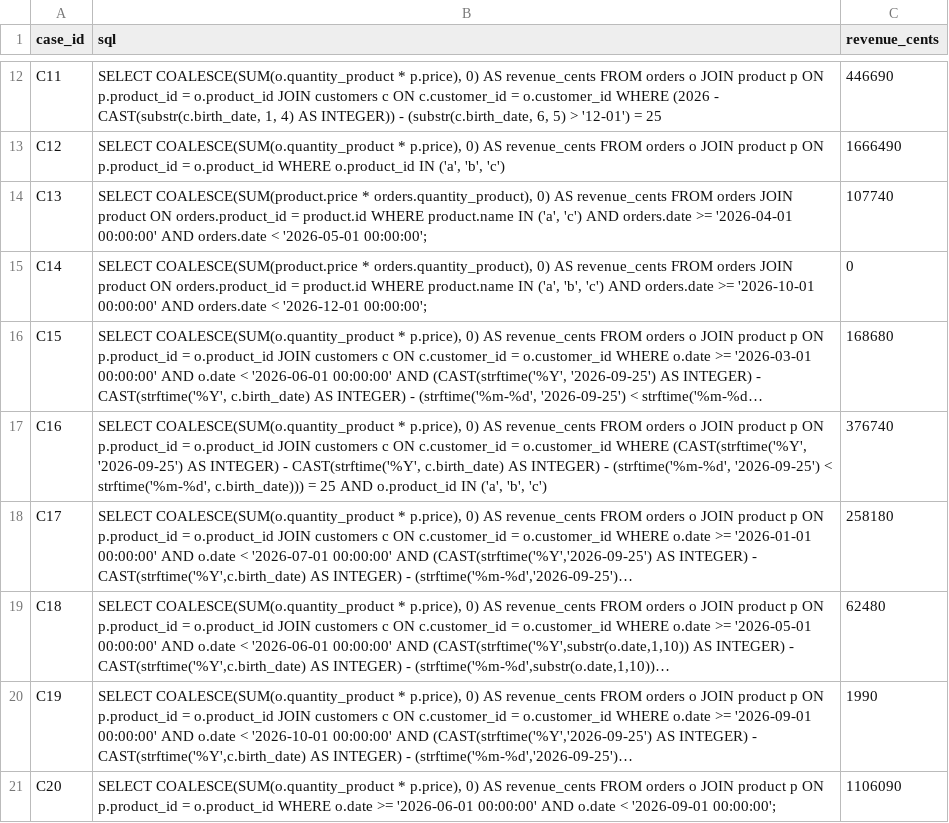
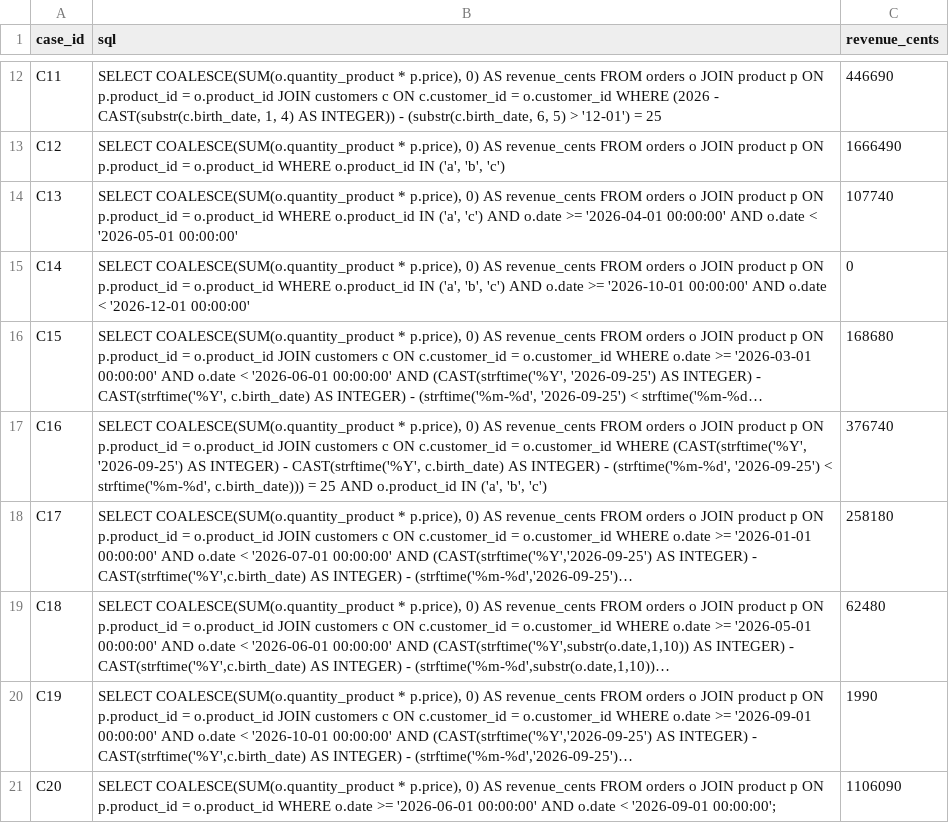
Before and after one commit to Nayl-git/esilv-next-gen-ai-td, a CSV file: reference-td1.csv, drawn as a sheet; only a part is shown, gaps mark what is left out; long unchanged cells end in …; the diff names each change by its address in the sheet, - before the commit and + after, or states it on an @@ line.

```diff
--- a/reference-td1.csv
+++ b/reference-td1.csv
-B14 (sql): SELECT COALESCE(SUM(product.price * orders.quantity_product), 0) AS revenue_cents FROM orders JOIN product ON orders.product_id = product.id WHERE product.name IN ('a', 'c') AND orders.date >= '2026-04-01 00:00:00' AND orders.date < '2026-05-01 00:00:00';
+B14 (sql): SELECT COALESCE(SUM(o.quantity_product * p.price), 0) AS revenue_cents FROM orders o JOIN product p ON p.product_id = o.product_id WHERE o.product_id IN ('a', 'c') AND o.date >= '2026-04-01 00:00:00' AND o.date < '2026-05-01 00:00:00'
-B15 (sql): SELECT COALESCE(SUM(product.price * orders.quantity_product), 0) AS revenue_cents FROM orders JOIN product ON orders.product_id = product.id WHERE product.name IN ('a', 'b', 'c') AND orders.date >= '2026-10-01 00:00:00' AND orders.date < '2026-12-01 00:00:00';
+B15 (sql): SELECT COALESCE(SUM(o.quantity_product * p.price), 0) AS revenue_cents FROM orders o JOIN product p ON p.product_id = o.product_id WHERE o.product_id IN ('a', 'b', 'c') AND o.date >= '2026-10-01 00:00:00' AND o.date < '2026-12-01 00:00:00'
```
